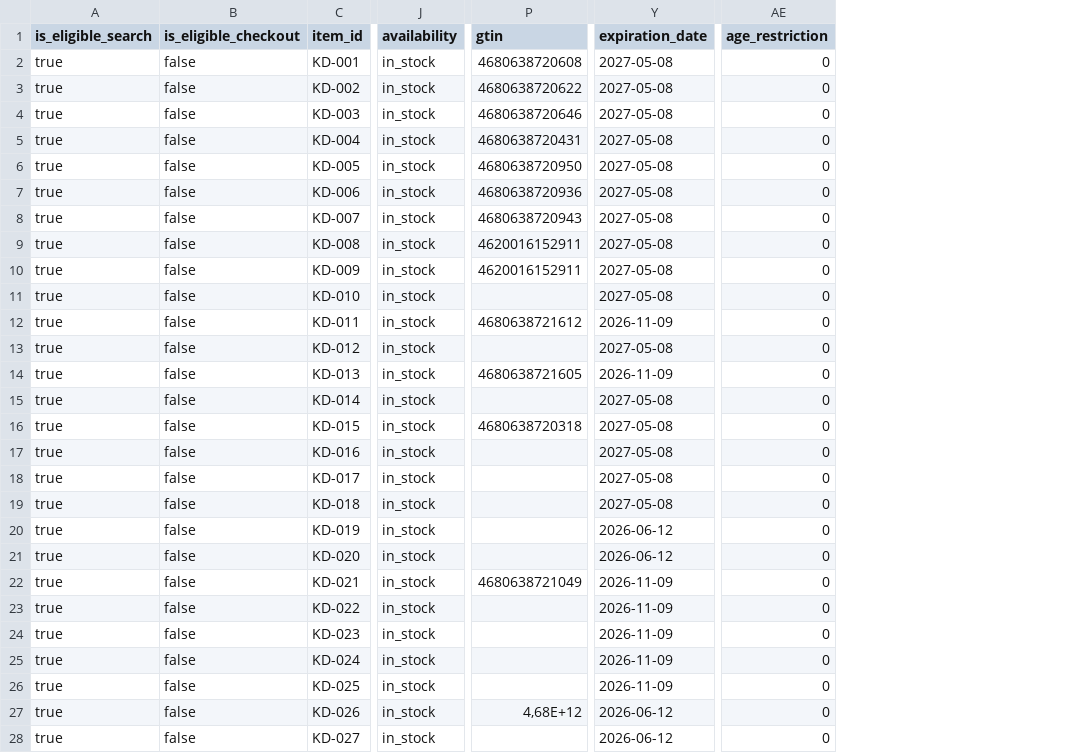
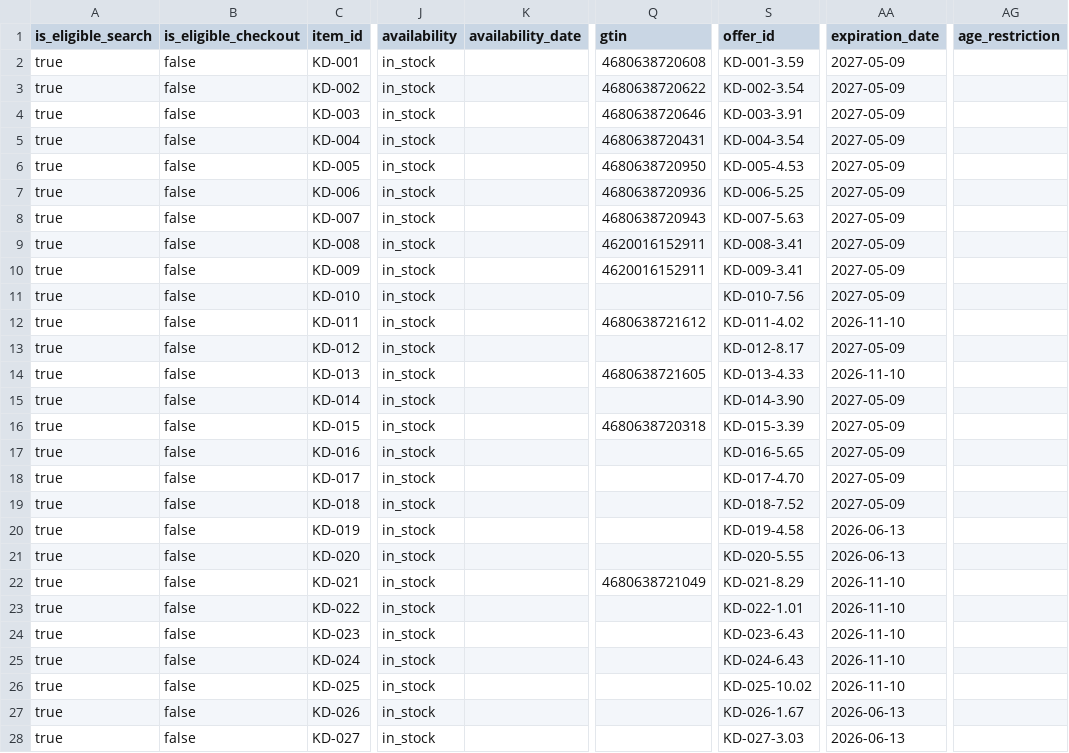
Before and after one commit to sltndevelopments/pepperoni-api, a CSV file: public/products-feed-openai.csv, drawn as a sheet; only a part is shown, gaps mark what is left out; addresses are those after the commit; the diff covers the shown part only; the diff names each change by its address in the sheet, - before the commit and + after, or states it on an @@ line.

```diff
--- a/public/products-feed-openai.csv
+++ b/public/products-feed-openai.csv
+column K (availability_date), empty
+column S (offer_id), rows 2-28: KD-001-3.59 | KD-002-3.54 | KD-003-3.91 | KD-004-3.54 | KD-005-4.53 | KD-006-5.25 | KD-007-5.63 | KD-008-3.41 | KD-009-3.41 | KD-010-7.56 | KD-011-4.02 | KD-012-8.17 | KD-013-4.33 | KD-014-3.90 | KD-015-3.39 | KD-016-5.65 | KD-017-4.70 | KD-018-7.52 | KD-019-4.58 | KD-020-5.55 | KD-021-8.29 | KD-022-1.01 | KD-023-6.43 | KD-024-6.43 | KD-025-10.02 | KD-026-1.67 | KD-027-3.03
-AA2:AA11 (expiration_date): 2027-05-08
+AA2:AA11 (expiration_date): 2027-05-09
-AG2:AG28 (age_restriction): 0
+AG2:AG28 (age_restriction): (empty)
-AA12 (expiration_date): 2026-11-09
+AA12 (expiration_date): 2026-11-10
-AA13 (expiration_date): 2027-05-08
+AA13 (expiration_date): 2027-05-09
-AA14 (expiration_date): 2026-11-09
+AA14 (expiration_date): 2026-11-10
-AA15:AA19 (expiration_date): 2027-05-08
+AA15:AA19 (expiration_date): 2027-05-09
-AA20:AA21 (expiration_date): 2026-06-12
+AA20:AA21 (expiration_date): 2026-06-13
-AA22:AA26 (expiration_date): 2026-11-09
+AA22:AA26 (expiration_date): 2026-11-10
-Q27 (gtin): 4,68E+12
+Q27 (gtin): (empty)
-AA27:AA28 (expiration_date): 2026-06-12
+AA27:AA28 (expiration_date): 2026-06-13
```
Also changed, not shown: 125 edited cells elsewhere in this file, 10 other files.
